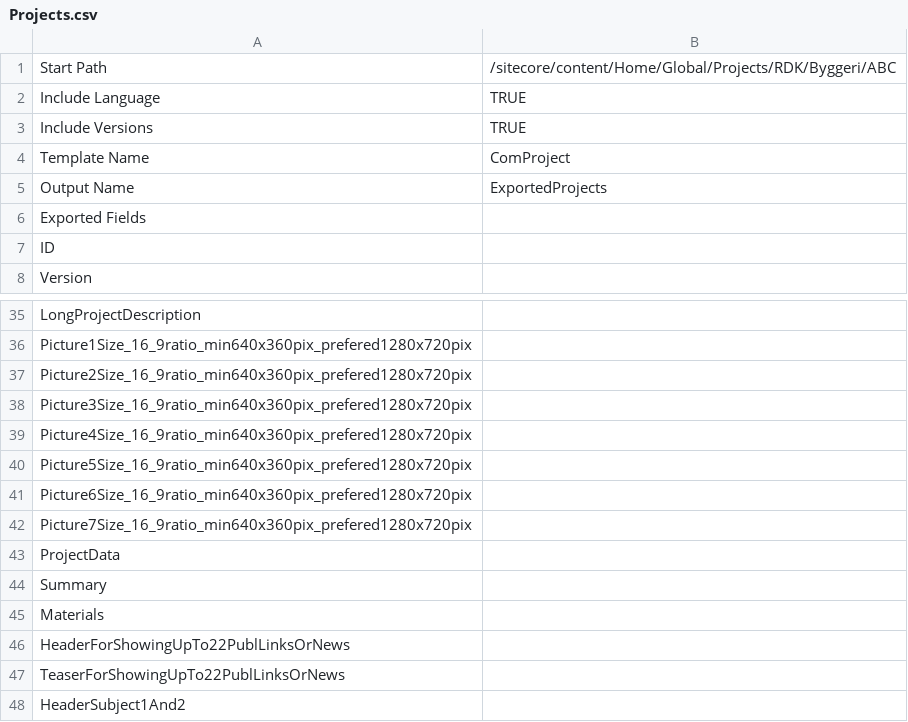
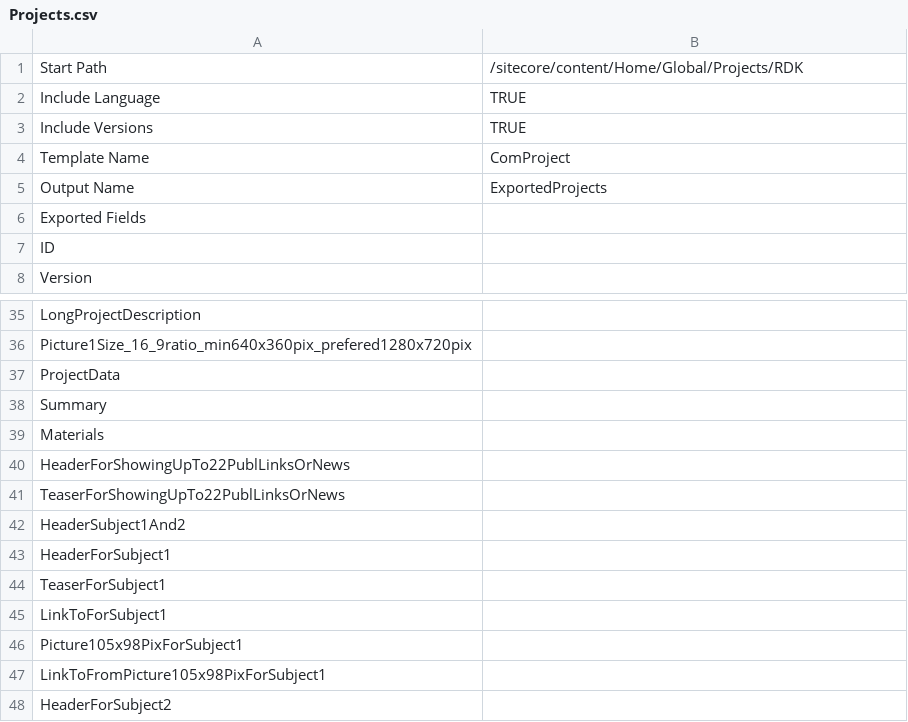
Before and after one commit to dgharbieh/Ramboll, a CSV file: RambollExportData/RambollExportData/obj/Debug/Package/PackageTmp/MappingFiles/Projects.csv, drawn as a sheet; only a part is shown, gaps mark what is left out; the shorter side is filled out with more unchanged rows.

```diff
--- a/RambollExportData/RambollExportData/obj/Debug/Package/PackageTmp/MappingFiles/Projects.csv
+++ b/RambollExportData/RambollExportData/obj/Debug/Package/PackageTmp/MappingFiles/Projects.csv
@@ -1,2 +1,2 @@
-Start Path ,/sitecore/content/Home/Global/Projects/RDK/Byggeri/ABC,,,,,,,,,,,,,,,,,,,,,,,,,,,,,,,,,,,,,,,,
+Start Path ,/sitecore/content/Home/Global/Projects/RDK,,,,,,,,,,,,,,,,,,,,,,,,,,,,,,,,,,,,,,,,
 Include Language,TRUE,,,,,,,,,,,,,,,,,,,,,,,,,,,,,,,,,,,,,,,,
@@ -36,8 +36,2 @@ LongProjectDescription,,,,,,,,,,,,,,,,,,,,,,,,,,,,,,,,,,,,,,,,,
 Picture1Size_16_9ratio_min640x360pix_prefered1280x720pix,,,,,,,,,,,,,,,,,,,,,,,,,,,,,,,,,,,,,,,,,
-Picture2Size_16_9ratio_min640x360pix_prefered1280x720pix,,,,,,,,,,,,,,,,,,,,,,,,,,,,,,,,,,,,,,,,,
-Picture3Size_16_9ratio_min640x360pix_prefered1280x720pix,,,,,,,,,,,,,,,,,,,,,,,,,,,,,,,,,,,,,,,,,
-Picture4Size_16_9ratio_min640x360pix_prefered1280x720pix,,,,,,,,,,,,,,,,,,,,,,,,,,,,,,,,,,,,,,,,,
-Picture5Size_16_9ratio_min640x360pix_prefered1280x720pix,,,,,,,,,,,,,,,,,,,,,,,,,,,,,,,,,,,,,,,,,
-Picture6Size_16_9ratio_min640x360pix_prefered1280x720pix,,,,,,,,,,,,,,,,,,,,,,,,,,,,,,,,,,,,,,,,,
-Picture7Size_16_9ratio_min640x360pix_prefered1280x720pix,,,,,,,,,,,,,,,,,,,,,,,,,,,,,,,,,,,,,,,,,
 ProjectData,,,,,,,,,,,,,,,,,,,,,,,,,,,,,,,,,,,,,,,,,
```
Also changed, not shown: RambollExportData/RambollExportData/MappingFiles/Projects.csv, RambollExportData/RambollExportData/MappingFiles/ProjectsFolders.csv, 23 other files.
